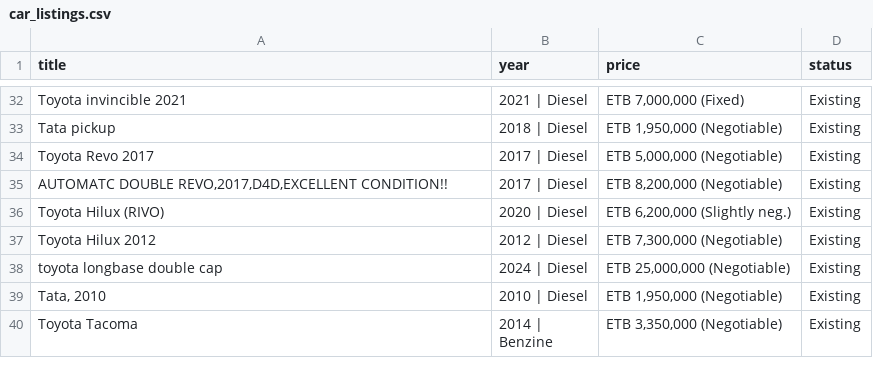
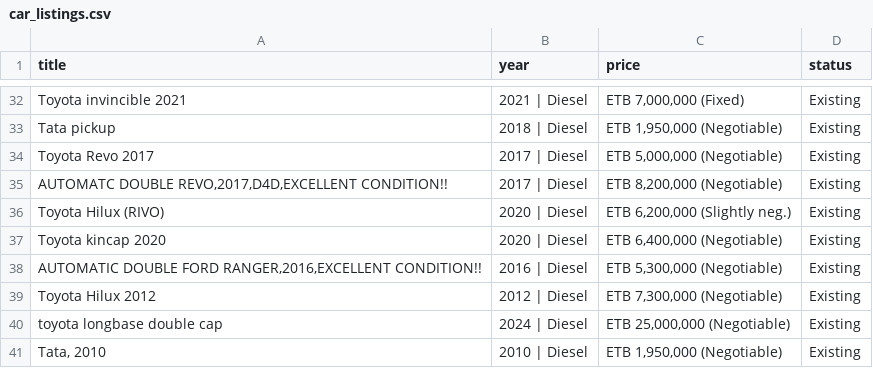
Before and after one commit to rexxgit/web-scraping, a CSV file: web-scraping/ecommerce/car_listings.csv, drawn as a sheet; only a part is shown, gaps mark what is left out; the shorter side is filled out with more unchanged rows.

```diff
--- a/web-scraping/ecommerce/car_listings.csv
+++ b/web-scraping/ecommerce/car_listings.csv
@@ -36,2 +36,4 @@ Toyota Revo 2017,2017 | Diesel,"ETB 5,000,000 (Negotiable)",Existing
 Toyota Hilux (RIVO),2020 | Diesel,"ETB 6,200,000 (Slightly neg.)",Existing
+Toyota kincap 2020,2020 | Diesel,"ETB 6,400,000 (Negotiable)",Existing
+"AUTOMATIC DOUBLE FORD RANGER,2016,EXCELLENT CONDITION!!",2016 | Diesel,"ETB 5,300,000 (Negotiable)",Existing
 Toyota Hilux 2012,2012 | Diesel,"ETB 7,300,000 (Negotiable)",Existing
```
